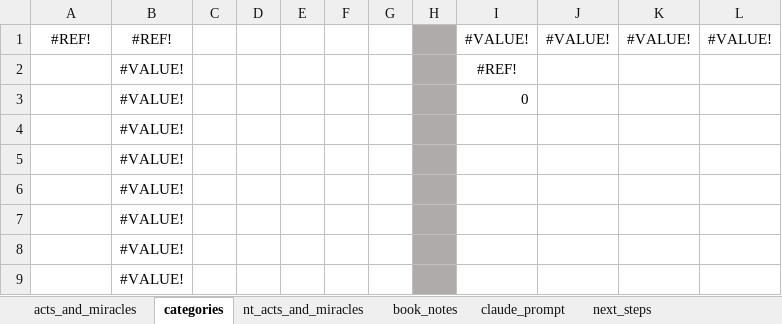
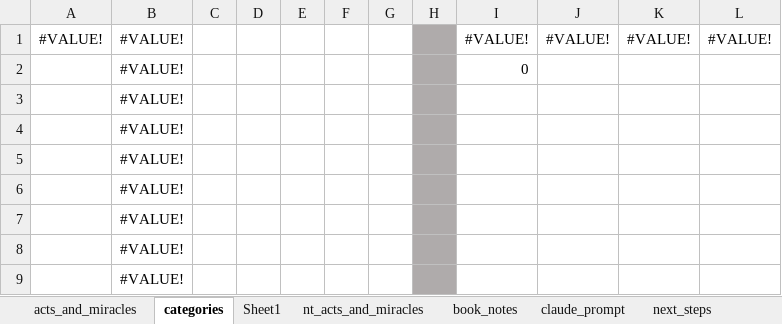
Before and after one commit to rkkocheran/patterns_within_the_bible, an Excel workbook: data/acts_and_miracles/acts_and_miracles_preprep.xlsx, sheet categories, drawn as a sheet; only a part is shown; values as stored, in another font and other column widths than the file's, no borders; conditional formats not drawn; removed rows and columns are numbered as before the commit, all else as after; the diff names each change by its address in the sheet, - before the commit and + after, or states it on an @@ line.

```diff
--- a/data/acts_and_miracles/acts_and_miracles_preprep.xlsx (sheet categories)
+++ b/data/acts_and_miracles/acts_and_miracles_preprep.xlsx (sheet categories)
+sheet tab: Sheet1
-A1: #REF!
+A1: #VALUE!
-B1: #REF!
+B1: #VALUE!
-row 2:  | #VALUE! |  |  |  |  |  |  | #REF!
+row 3:  | #VALUE!
```
Also changed, not shown: sheet acts_and_miracles, formulas that keep their value.
